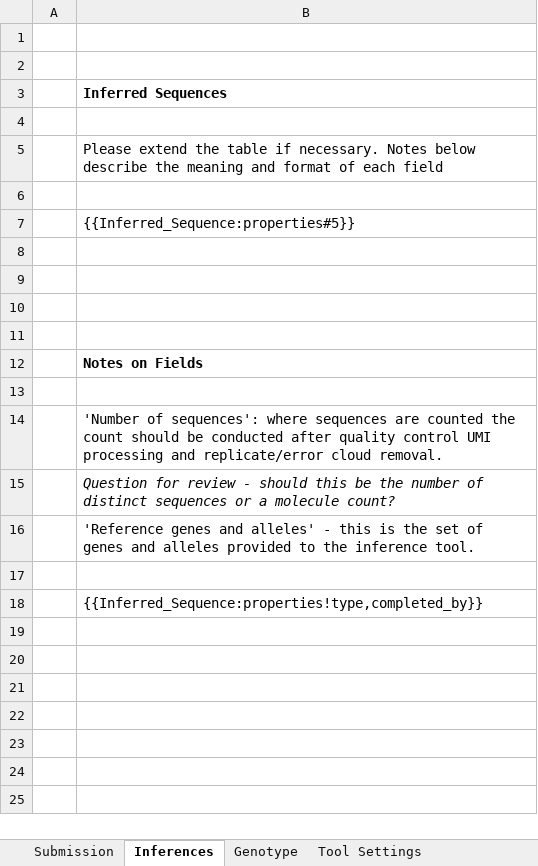
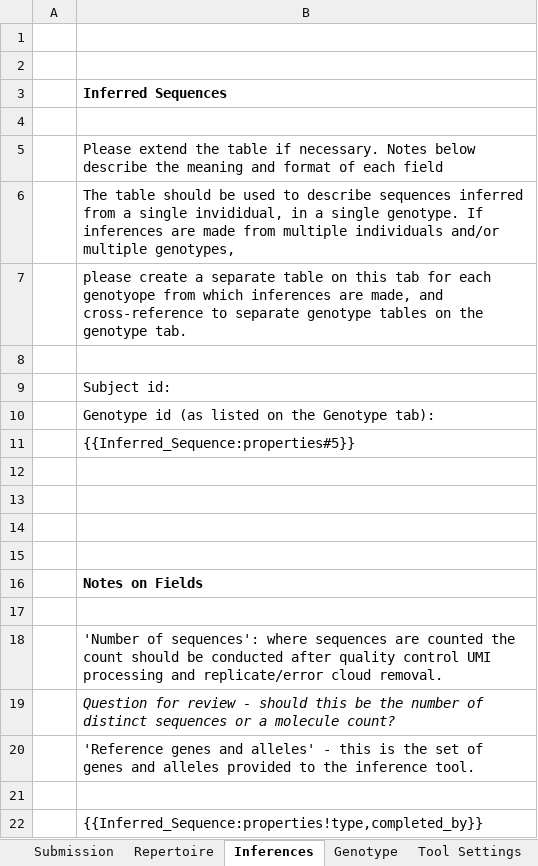
Before and after one commit to airr-community/gldb-wg, an Excel workbook: germline_schema/templates/iarc_submission_template.xlsx, sheet Inferences, drawn as a sheet; values as stored, in another font and other column widths than the file's, no borders; the diff names each change by its address in the sheet, - before the commit and + after, or states it on an @@ line.

```diff
--- a/germline_schema/templates/iarc_submission_template.xlsx (sheet Inferences)
+++ b/germline_schema/templates/iarc_submission_template.xlsx (sheet Inferences)
+sheet tab: Repertoire
+row 6:  | The table should be used to describe sequences inferred from a single invididual, in a single genotype. If inferences are made from multiple individuals and/or multiple genotypes,
+row 7:  | please create a separate table on this tab for each genotyope from which inferences are made, and cross-reference to separate genotype tables on the genotype tab.
+row 9:  | Subject id:
+row 10:  | Genotype id (as listed on the Genotype tab):
```
Also changed, not shown: sheet Genotype, sheet Submission, germline_schema/docs/iarc_submission_sheet.xlsx, 4 other files.
